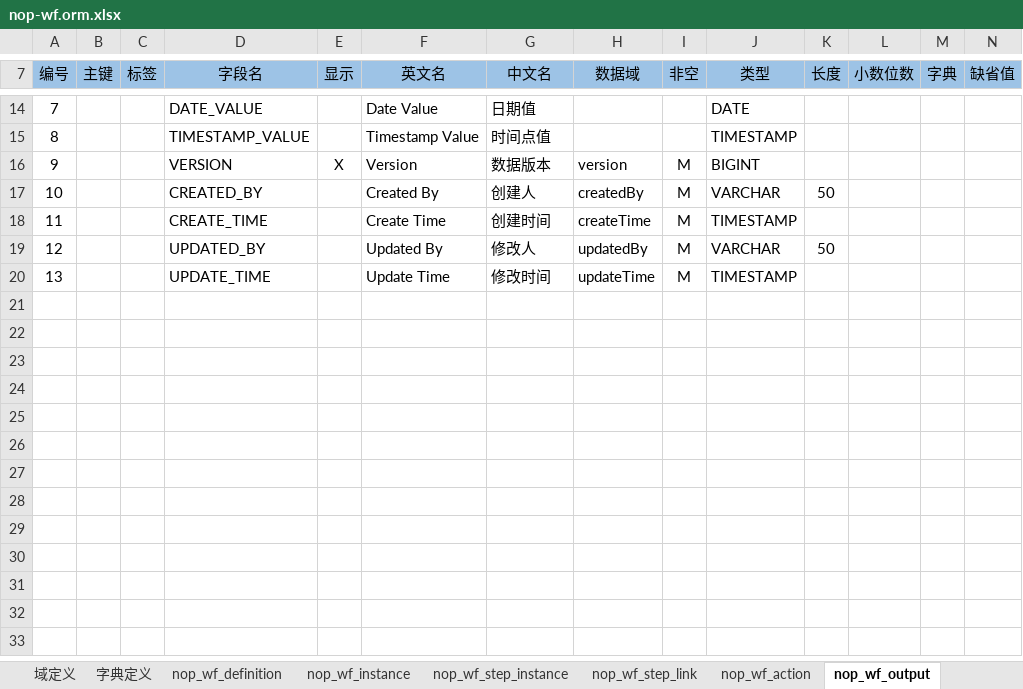
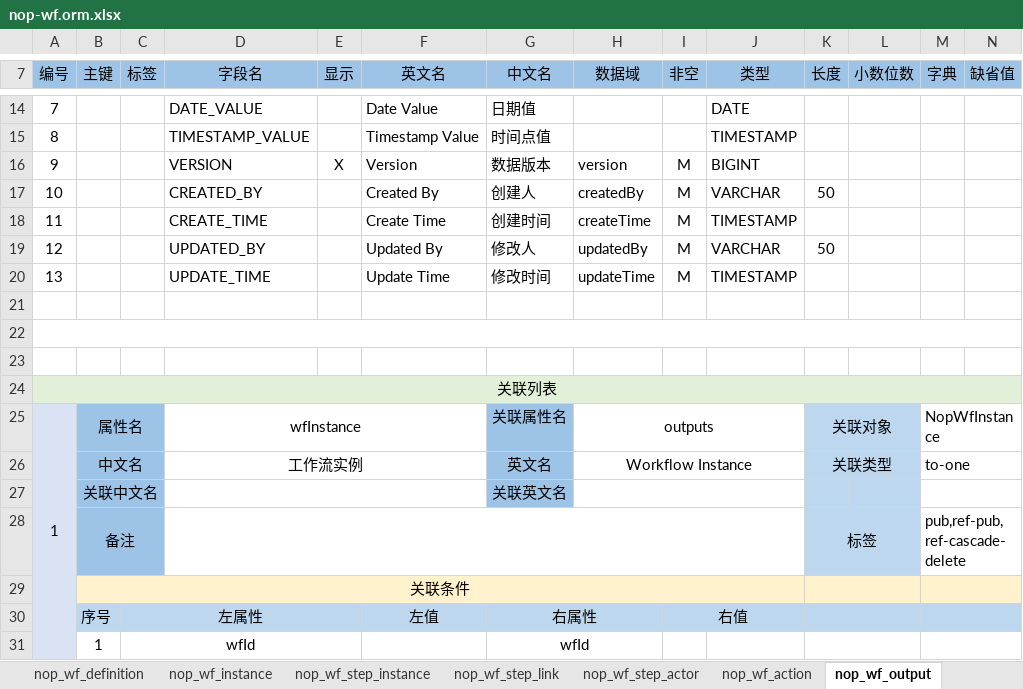
Before and after one commit to entropy-cloud/nop-entropy, an Excel workbook: nop-wf/model/nop-wf.orm.xlsx, sheet nop_wf_output, drawn as a sheet; only a part is shown, gaps mark what is left out; values as stored, in another font and other column widths than the file's, no borders; rows hold the shown columns only; the diff names each change by its address in the sheet, - before the commit and + after, or states it on an @@ line.

```diff
--- a/nop-wf/model/nop-wf.orm.xlsx (sheet nop_wf_output)
+++ b/nop-wf/model/nop-wf.orm.xlsx (sheet nop_wf_output)
+sheet tab: nop_wf_step_actor
+row 21: (empty)
+row 22: (empty)
+row 23: (empty)
+row 24: 关联列表
+row 25: 1 | 属性名 |  | wfInstance |  |  | 关联属性名 | outputs |  |  | 关联对象 |  | NopWfInstance
+row 26:  | 中文名 |  | 工作流实例 |  |  | 英文名 | Workflow Instance |  |  | 关联类型 |  | to-one
+row 27:  | 关联中文名 |  |  |  |  | 关联英文名
+row 28:  | 备注 |  |  |  |  |  |  |  |  | 标签 |  | pub,ref-pub,ref-cascade-delete
+row 29:  | 关联条件
+row 30:  | 序号 | 左属性 |  |  | 左值 | 右属性 |  | 右值
+row 31:  | 1 | wfId |  |  |  | wfId
```
Also changed, not shown: sheet nop_wf_work, sheet nop_wf_log, sheet nop_wf_var, sheet nop_wf_instance, sheet nop_wf_step_instance, sheet nop_wf_step_link, 1 more sheet, 25 other files.
